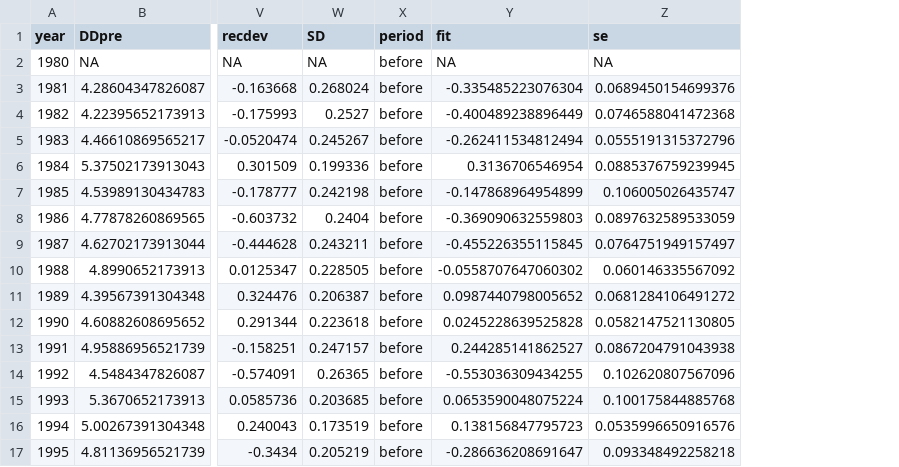
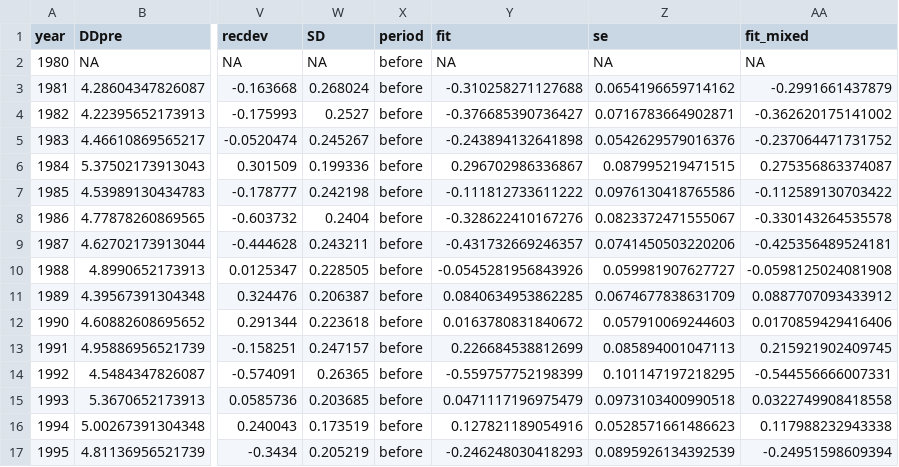
Before and after one commit to tolimieri/Petrale-2023, a CSV file: 00_Data/Peteral-ROMS-data-w-predicted-recdev.csv, drawn as a sheet; only a part is shown, gaps mark what is left out; the diff covers the shown part only; the diff names each change by its address in the sheet, - before the commit and + after, or states it on an @@ line.

```diff
--- a/00_Data/Peteral-ROMS-data-w-predicted-recdev.csv
+++ b/00_Data/Peteral-ROMS-data-w-predicted-recdev.csv
+column AA (fit_mixed), rows 2-17: NA | -0.2991661437879 | -0.362620175141002 | -0.237064471731752 | 0.275356863374087 | -0.112589130703422 | -0.330143264535578 | -0.425356489524181 | -0.0598125024081908 | 0.0887707093433912 | 0.0170859429416406 | 0.215921902409745 | -0.544556666007331 | 0.0322749908418558 | 0.117988232943338 | -0.24951598609394
-Y3 (fit): -0.335485223076304
+Y3 (fit): -0.310258271127688
-Z3 (se): 0.0689450154699376
+Z3 (se): 0.0654196659714162
-Y4 (fit): -0.400489238896449
+Y4 (fit): -0.376685390736427
-Z4 (se): 0.0746588041472368
+Z4 (se): 0.0716783664902871
-Y5 (fit): -0.262411534812494
+Y5 (fit): -0.243894132641898
-Z5 (se): 0.0555191315372796
+Z5 (se): 0.0542629579016376
-Y6 (fit): 0.3136706546954
+Y6 (fit): 0.296702986336867
-Z6 (se): 0.0885376759239945
+Z6 (se): 0.087995219471515
-Y7 (fit): -0.147868964954899
+Y7 (fit): -0.111812733611222
-Z7 (se): 0.106005026435747
+Z7 (se): 0.0976130418765586
-Y8 (fit): -0.369090632559803
+Y8 (fit): -0.328622410167276
-Z8 (se): 0.0897632589533059
+Z8 (se): 0.0823372471555067
-Y9 (fit): -0.455226355115845
+Y9 (fit): -0.431732669246357
-Z9 (se): 0.0764751949157497
+Z9 (se): 0.0741450503220206
-Y10 (fit): -0.0558707647060302
+Y10 (fit): -0.0545281956843926
-Z10 (se): 0.060146335567092
+Z10 (se): 0.059981907627727
-Y11 (fit): 0.0987440798005652
+Y11 (fit): 0.0840634953862285
-Z11 (se): 0.0681284106491272
+Z11 (se): 0.0674677838631709
-Y12 (fit): 0.0245228639525828
+Y12 (fit): 0.0163780831840672
-Z12 (se): 0.0582147521130805
+Z12 (se): 0.057910069244603
-Y13 (fit): 0.244285141862527
+Y13 (fit): 0.226684538812699
-Z13 (se): 0.0867204791043938
+Z13 (se): 0.085894001047113
-Y14 (fit): -0.553036309434255
+Y14 (fit): -0.559757752198399
-Z14 (se): 0.102620807567096
+Z14 (se): 0.101147197218295
-Y15 (fit): 0.0653590048075224
+Y15 (fit): 0.0471117196975479
-Z15 (se): 0.100175844885768
+Z15 (se): 0.0973103400990518
-Y16 (fit): 0.138156847795723
+Y16 (fit): 0.127821189054916
-Z16 (se): 0.0535996650916576
+Z16 (se): 0.0528571661486623
-Y17 (fit): -0.286636208691647
+Y17 (fit): -0.246248030418293
-Z17 (se): 0.093348492258218
+Z17 (se): 0.0895926134392539
```
Also changed, not shown: 54 edited cells elsewhere in this file, 7 other files.
